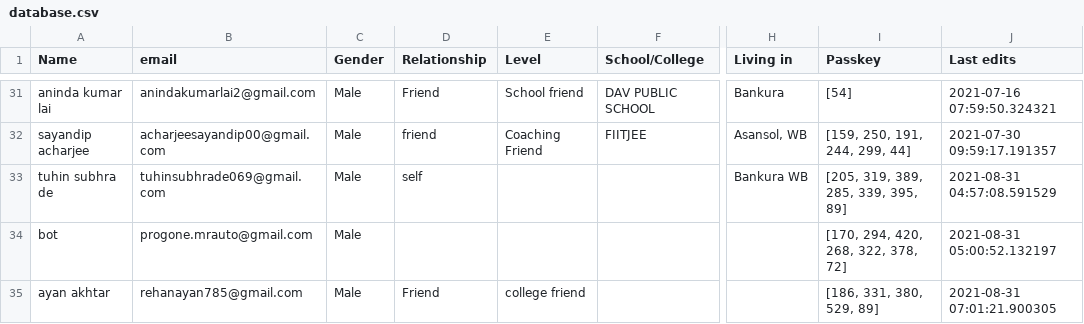
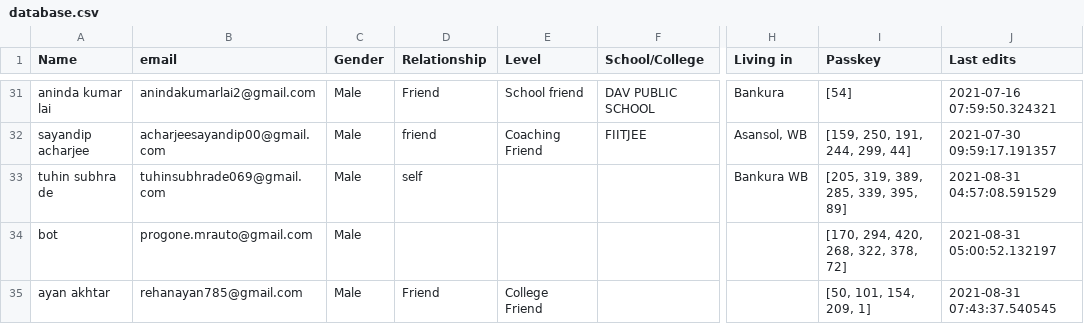
Before and after one commit to Gituhin/Friends-Data, a CSV file: database.csv, drawn as a sheet; only a part is shown, gaps mark what is left out; the diff names each change by its address in the sheet, - before the commit and + after, or states it on an @@ line.

Commit message:
Commit by ayan

```diff
--- a/database.csv
+++ b/database.csv
-E35 (Level): college friend
+E35 (Level): College Friend
-I35 (Passkey): [186, 331, 380, 529, 89]
+I35 (Passkey): [50, 101, 154, 209, 1]
-J35 (Last edits): 2021-08-31 07:01:21.900305
+J35 (Last edits): 2021-08-31 07:43:37.540545
```
